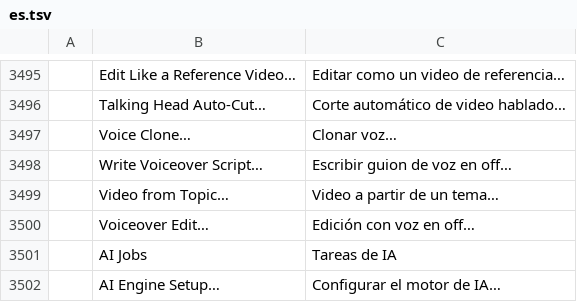
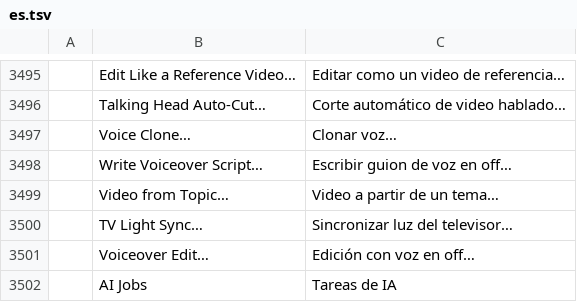
Before and after one commit to Abhsonu143/filmcraft_premiere_pro, a TSV file: crates/ui-egui/src/i18n/es.tsv, drawn as a sheet; only a part is shown, gaps mark what is left out; the shorter side is filled out with more unchanged rows; the diff names each change by its address in the sheet, - before the commit and + after, or states it on an @@ line.

```diff
--- a/crates/ui-egui/src/i18n/es.tsv
+++ b/crates/ui-egui/src/i18n/es.tsv
+row 3500:  | TV Light Sync… | Sincronizar luz del televisor…
```
Also changed, not shown: crates/ui-egui/src/i18n/ja.tsv, crates/ui-egui/src/i18n/pt-br.tsv, 11 other files.
